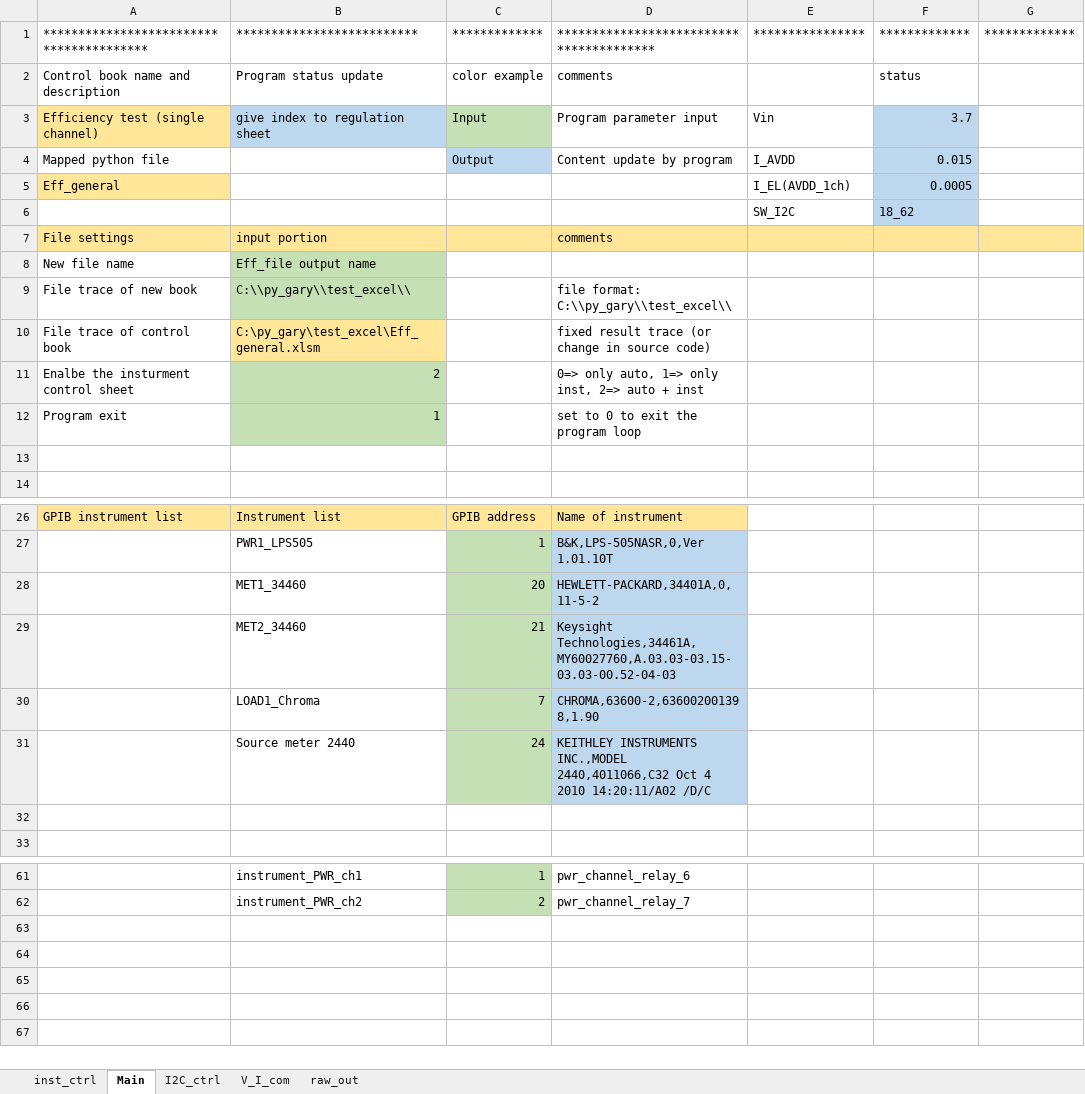
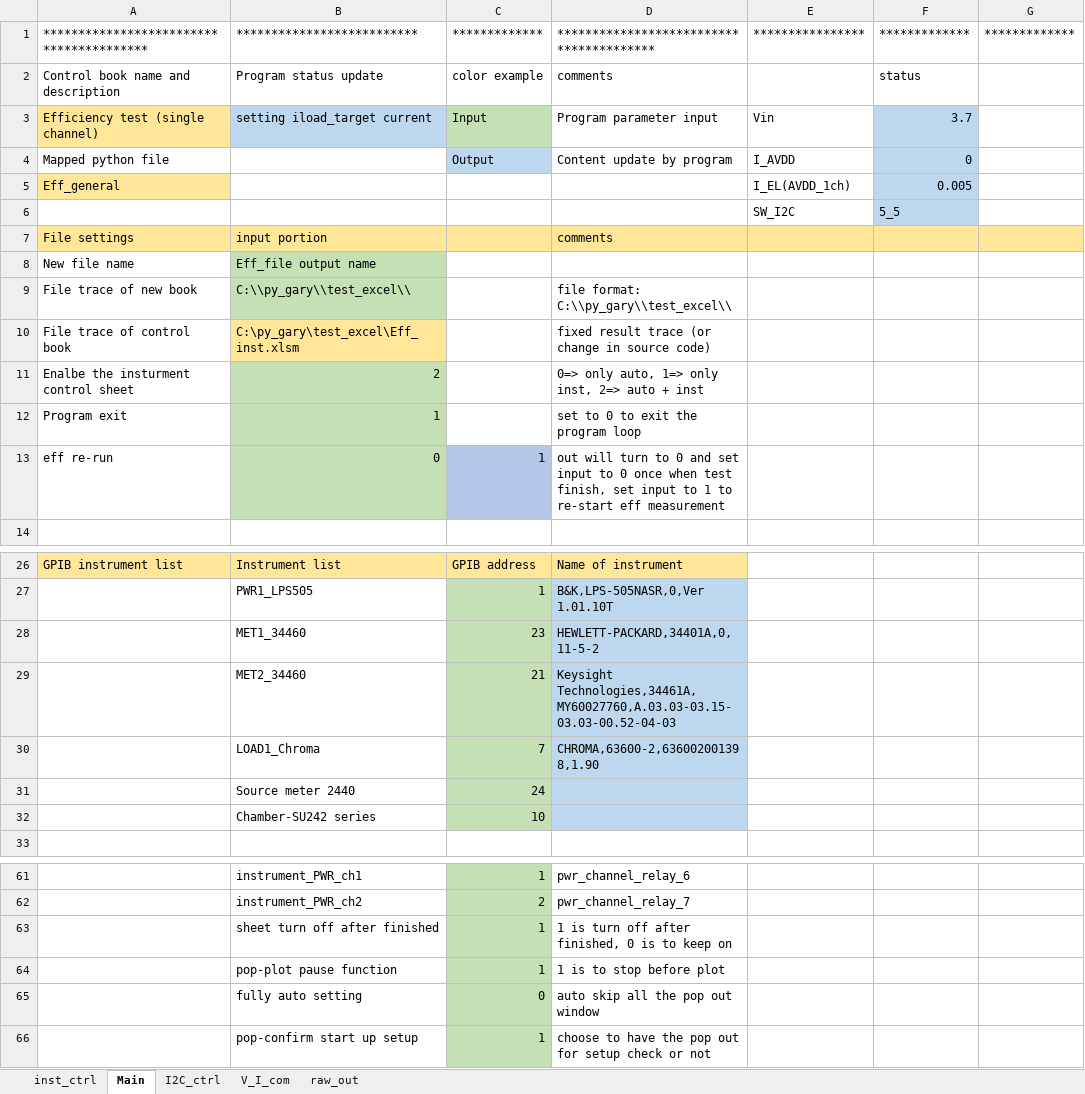
Before and after one commit to garychuvscode/gary_project, an Excel workbook: Eff_inst.xlsm, sheet Main, drawn as a sheet; only a part is shown, gaps mark what is left out; values as stored, in another font and other column widths than the file's, no borders; the diff covers the shown part only; the diff names each change by its address in the sheet, - before the commit and + after, or states it on an @@ line.

Commit message:
change with code
about: file name; pulse; only auto mode; command sheet-reset; sheet turn off

```diff
--- a/Eff_inst.xlsm (sheet Main)
+++ b/Eff_inst.xlsm (sheet Main)
-B3: give index to regulation sheet
+B3: setting iload_target current
-F4: 0.015
+F4: 0
-F5: 0.0005
+F5: 0.005
-F6: 18_62
+F6: 5_5
-B10: C:\py_gary\test_excel\Eff_general.xlsm
+B10: C:\py_gary\test_excel\Eff_inst.xlsm
-row 13: (empty)
+row 13: eff re-run | 0 | 1 | out will turn to 0 and set input to 0 once when test finish, set input to 1 to re-start eff measurement
-B13 fill: none
+B13 fill: #C5E0B4
-C13 fill: none
+C13 fill: #B4C7E7
-C28: 20
+C28: 23
-D31: KEITHLEY INSTRUMENTS INC.,MODEL 2440,4011066,C32 Oct 4 2010 14:20:11/A02 /D/C
+D31: (empty)
-row 32: (empty)
+row 32:  | Chamber-SU242 series | 10
-C32 fill: none
+C32 fill: #C5E0B4
-D32 fill: none
+D32 fill: #BDD7EE
+row 63:  | sheet turn off after finished | 1 | 1 is turn off after finished, 0 is to keep on
+row 64:  | pop-plot pause function | 1 | 1 is to stop before plot
+row 65:  | fully auto setting | 0 | auto skip all the pop out window
+row 66:  | pop-confirm start up setup | 1 | choose to have the pop out for setup check or not
```
Also changed, not shown: 2 edited cells elsewhere in this sheet, sheet V_I_com, sheet inst_ctrl.
